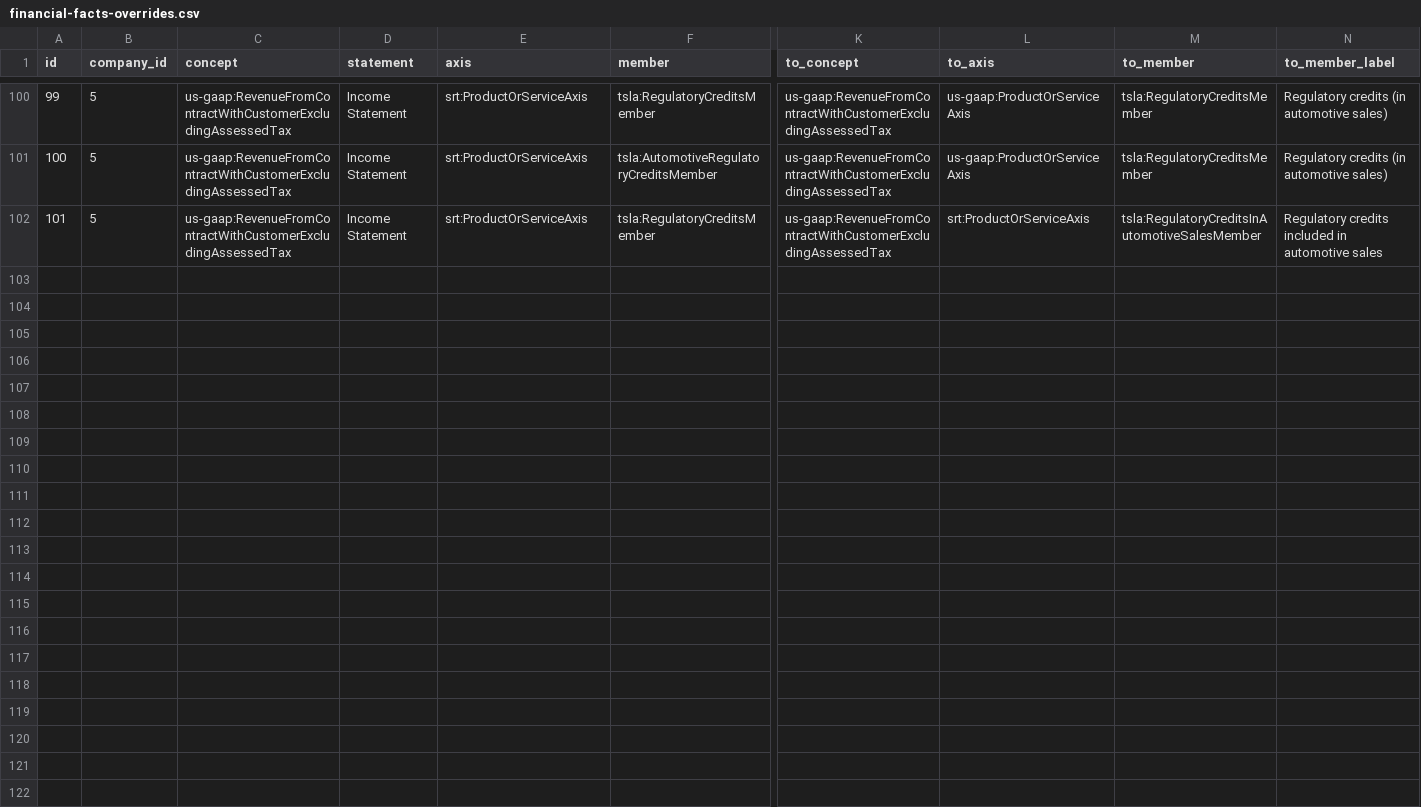
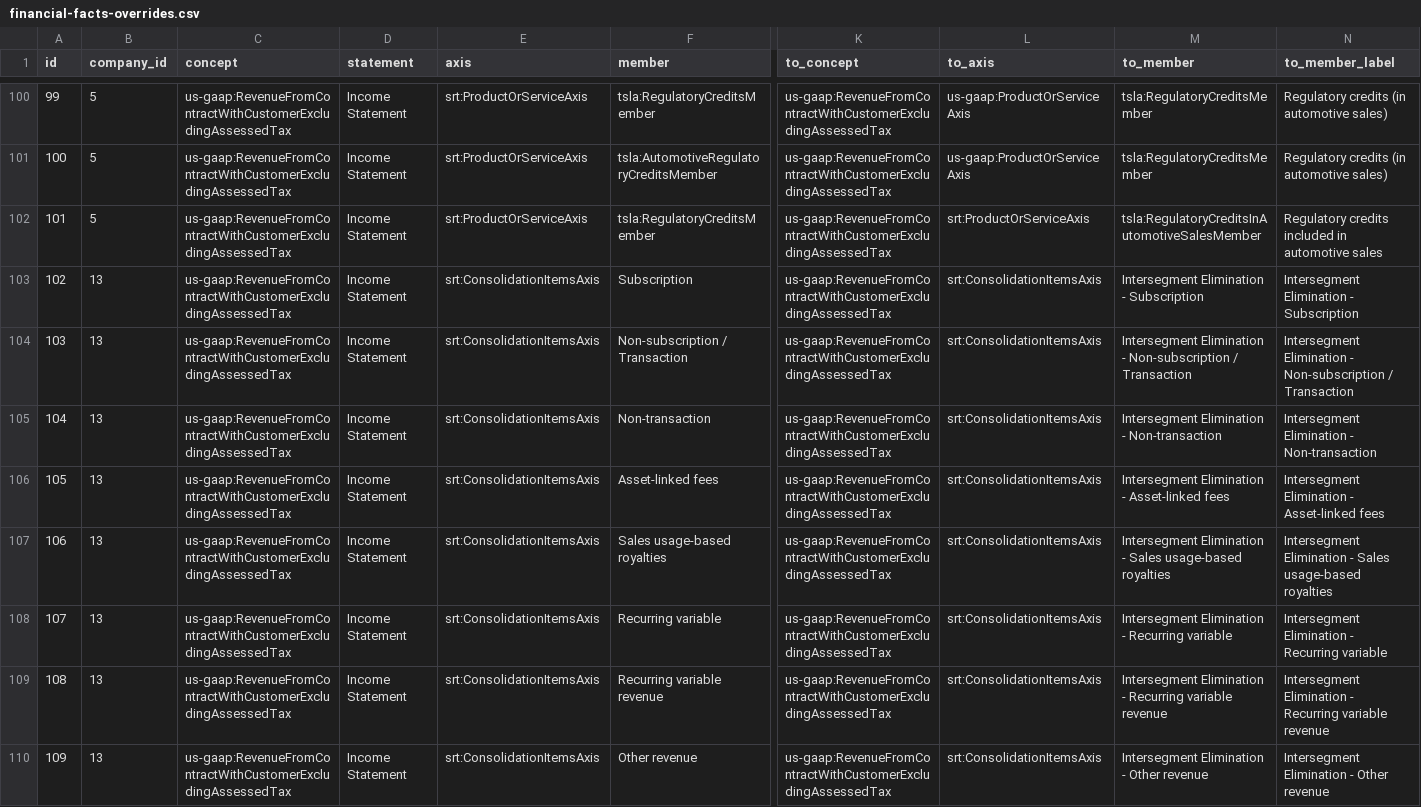
Before and after one commit to Velikolay/stonks-ai, a CSV file: migrations/data/financial-facts-overrides.csv, drawn as a sheet; only a part is shown, gaps mark what is left out; rows hold the shown columns only; the diff names each change by its address in the sheet, - before the commit and + after, or states it on an @@ line.

```diff
--- a/migrations/data/financial-facts-overrides.csv
+++ b/migrations/data/financial-facts-overrides.csv
+row 103: 102 | 13 | us-gaap:RevenueFromContractWithCustomerExcludingAssessedTax | Income Statement | srt:ConsolidationItemsAxis | Subscription | us-gaap:RevenueFromContractWithCustomerExcludingAssessedTax | srt:ConsolidationItemsAxis | Intersegment Elimination - Subscription | Intersegment Elimination - Subscription
+row 104: 103 | 13 | us-gaap:RevenueFromContractWithCustomerExcludingAssessedTax | Income Statement | srt:ConsolidationItemsAxis | Non-subscription / Transaction | us-gaap:RevenueFromContractWithCustomerExcludingAssessedTax | srt:ConsolidationItemsAxis | Intersegment Elimination - Non-subscription / Transaction | Intersegment Elimination - Non-subscription / Transaction
+row 105: 104 | 13 | us-gaap:RevenueFromContractWithCustomerExcludingAssessedTax | Income Statement | srt:ConsolidationItemsAxis | Non-transaction | us-gaap:RevenueFromContractWithCustomerExcludingAssessedTax | srt:ConsolidationItemsAxis | Intersegment Elimination - Non-transaction | Intersegment Elimination - Non-transaction
+row 106: 105 | 13 | us-gaap:RevenueFromContractWithCustomerExcludingAssessedTax | Income Statement | srt:ConsolidationItemsAxis | Asset-linked fees | us-gaap:RevenueFromContractWithCustomerExcludingAssessedTax | srt:ConsolidationItemsAxis | Intersegment Elimination - Asset-linked fees | Intersegment Elimination - Asset-linked fees
+row 107: 106 | 13 | us-gaap:RevenueFromContractWithCustomerExcludingAssessedTax | Income Statement | srt:ConsolidationItemsAxis | Sales usage-based royalties | us-gaap:RevenueFromContractWithCustomerExcludingAssessedTax | srt:ConsolidationItemsAxis | Intersegment Elimination - Sales usage-based royalties | Intersegment Elimination - Sales usage-based royalties
+row 108: 107 | 13 | us-gaap:RevenueFromContractWithCustomerExcludingAssessedTax | Income Statement | srt:ConsolidationItemsAxis | Recurring variable | us-gaap:RevenueFromContractWithCustomerExcludingAssessedTax | srt:ConsolidationItemsAxis | Intersegment Elimination - Recurring variable | Intersegment Elimination - Recurring variable
+row 109: 108 | 13 | us-gaap:RevenueFromContractWithCustomerExcludingAssessedTax | Income Statement | srt:ConsolidationItemsAxis | Recurring variable revenue | us-gaap:RevenueFromContractWithCustomerExcludingAssessedTax | srt:ConsolidationItemsAxis | Intersegment Elimination - Recurring variable revenue | Intersegment Elimination - Recurring variable revenue
+row 110: 109 | 13 | us-gaap:RevenueFromContractWithCustomerExcludingAssessedTax | Income Statement | srt:ConsolidationItemsAxis | Other revenue | us-gaap:RevenueFromContractWithCustomerExcludingAssessedTax | srt:ConsolidationItemsAxis | Intersegment Elimination - Other revenue | Intersegment Elimination - Other revenue
```
Also changed, not shown: migrations/data/company-ids.csv, migrations/data/dimension-normalization-overrides.csv, 8 other files.
